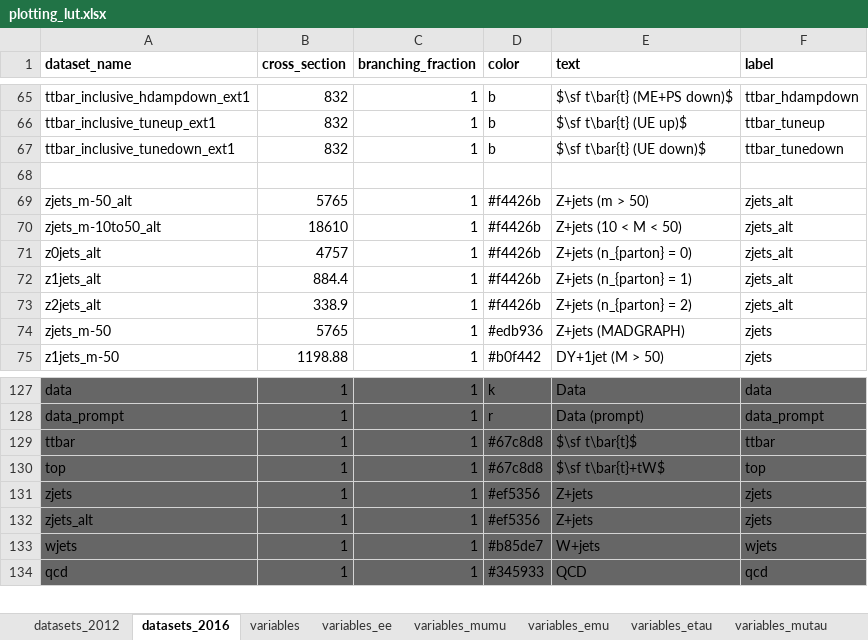
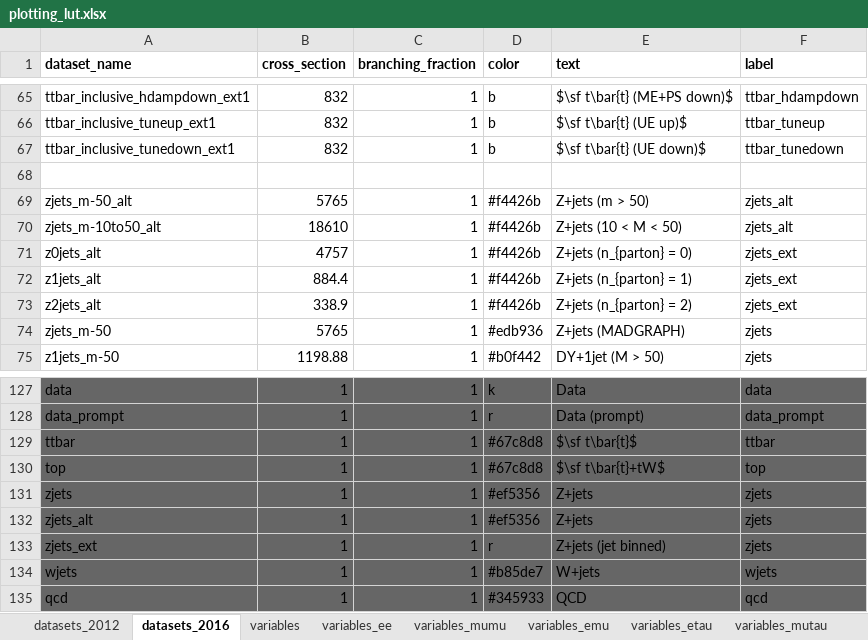
Before and after one commit to NWUHEP/analysis-tools, an Excel workbook: data/plotting_lut.xlsx, sheet datasets_2016, drawn as a sheet; only a part is shown, gaps mark what is left out; values as stored, in another font and other column widths than the file's, no borders; the diff names each change by its address in the sheet, - before the commit and + after, or states it on an @@ line.

```diff
--- a/data/plotting_lut.xlsx (sheet datasets_2016)
+++ b/data/plotting_lut.xlsx (sheet datasets_2016)
-F71:F73 (label): zjets_alt
+F71:F73 (label): zjets_ext
+row 133: zjets_ext | 1 | 1 | r | Z+jets (jet binned) | zjets
```
Also changed, not shown: 16 other files.
